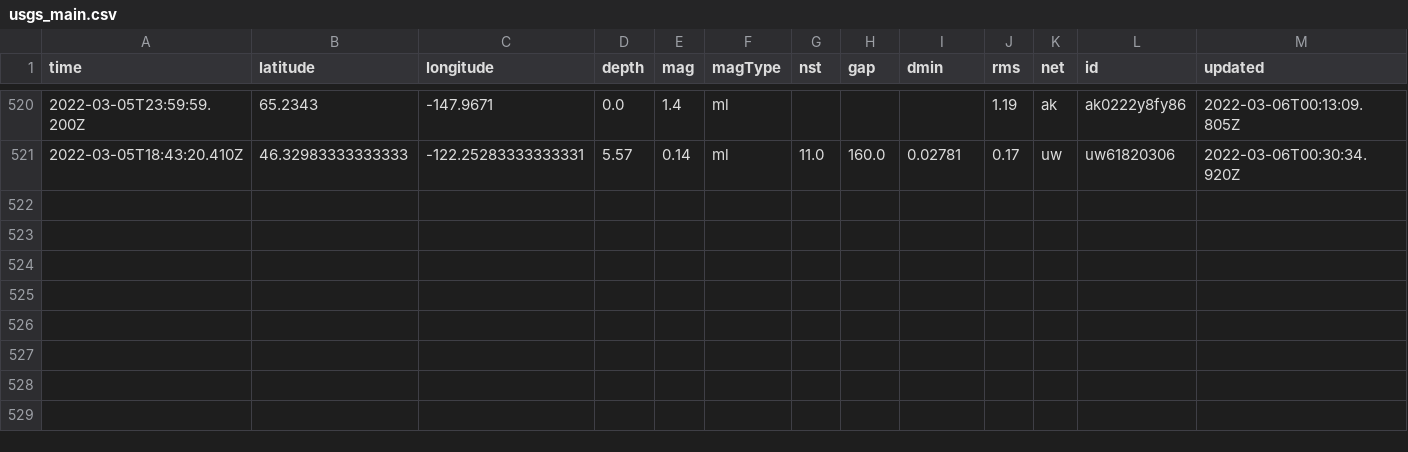
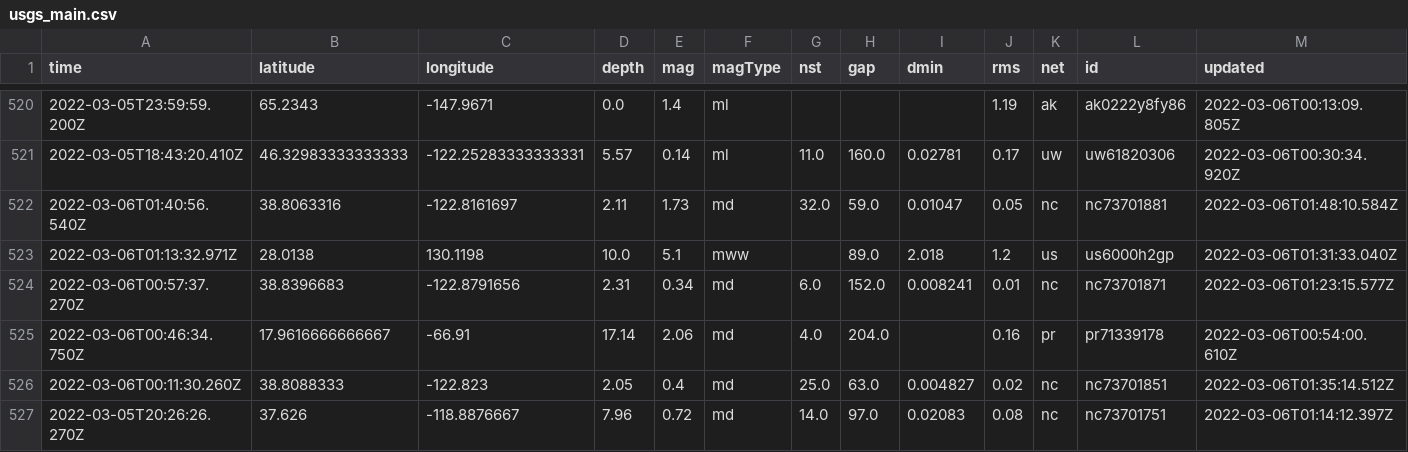
Before and after one commit to jakeneenan/nicar22-github-actions, a CSV file: usgs_main.csv, drawn as a sheet; only a part is shown, gaps mark what is left out; rows hold the shown columns only; the diff names each change by its address in the sheet, - before the commit and + after, or states it on an @@ line.

```diff
--- a/usgs_main.csv
+++ b/usgs_main.csv
+row 522: 2022-03-06T01:40:56.540Z | 38.8063316 | -122.8161697 | 2.11 | 1.73 | md | 32.0 | 59.0 | 0.01047 | 0.05 | nc | nc73701881 | 2022-03-06T01:48:10.584Z
+row 523: 2022-03-06T01:13:32.971Z | 28.0138 | 130.1198 | 10.0 | 5.1 | mww |  | 89.0 | 2.018 | 1.2 | us | us6000h2gp | 2022-03-06T01:31:33.040Z
+row 524: 2022-03-06T00:57:37.270Z | 38.8396683 | -122.8791656 | 2.31 | 0.34 | md | 6.0 | 152.0 | 0.008241 | 0.01 | nc | nc73701871 | 2022-03-06T01:23:15.577Z
+row 525: 2022-03-06T00:46:34.750Z | 17.9616666666667 | -66.91 | 17.14 | 2.06 | md | 4.0 | 204.0 |  | 0.16 | pr | pr71339178 | 2022-03-06T00:54:00.610Z
+row 526: 2022-03-06T00:11:30.260Z | 38.8088333 | -122.823 | 2.05 | 0.4 | md | 25.0 | 63.0 | 0.004827 | 0.02 | nc | nc73701851 | 2022-03-06T01:35:14.512Z
+row 527: 2022-03-05T20:26:26.270Z | 37.626 | -118.8876667 | 7.96 | 0.72 | md | 14.0 | 97.0 | 0.02083 | 0.08 | nc | nc73701751 | 2022-03-06T01:14:12.397Z
```
